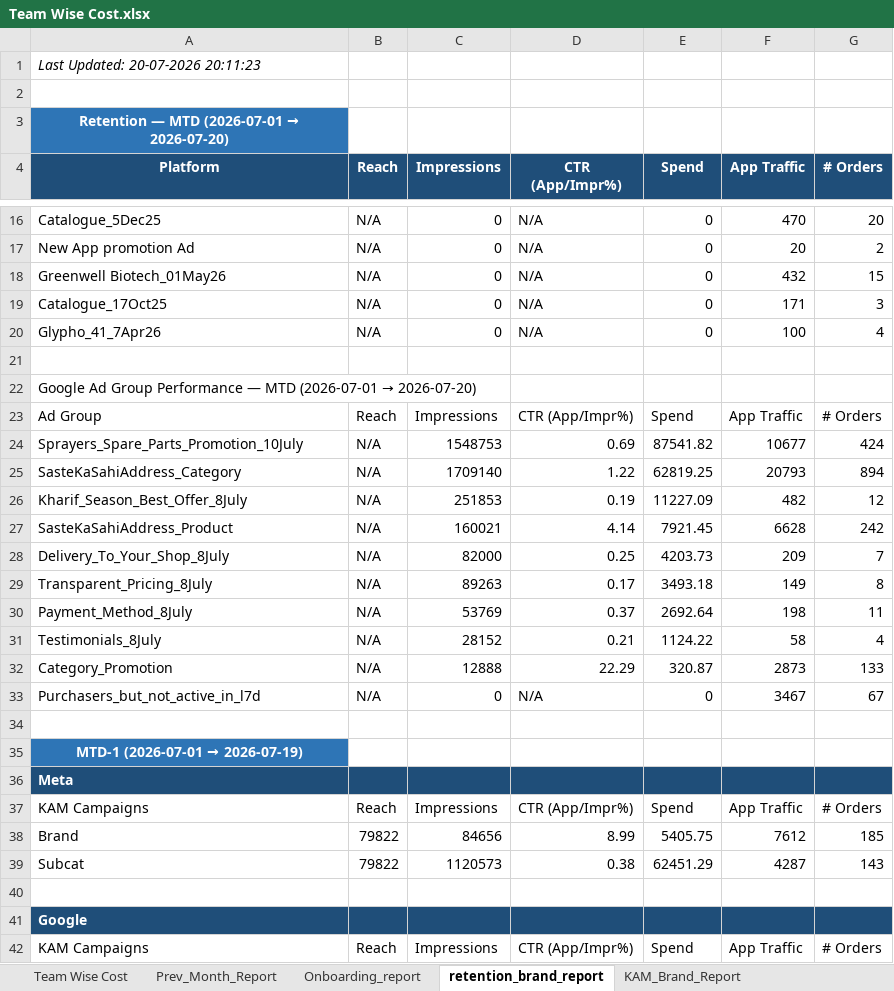
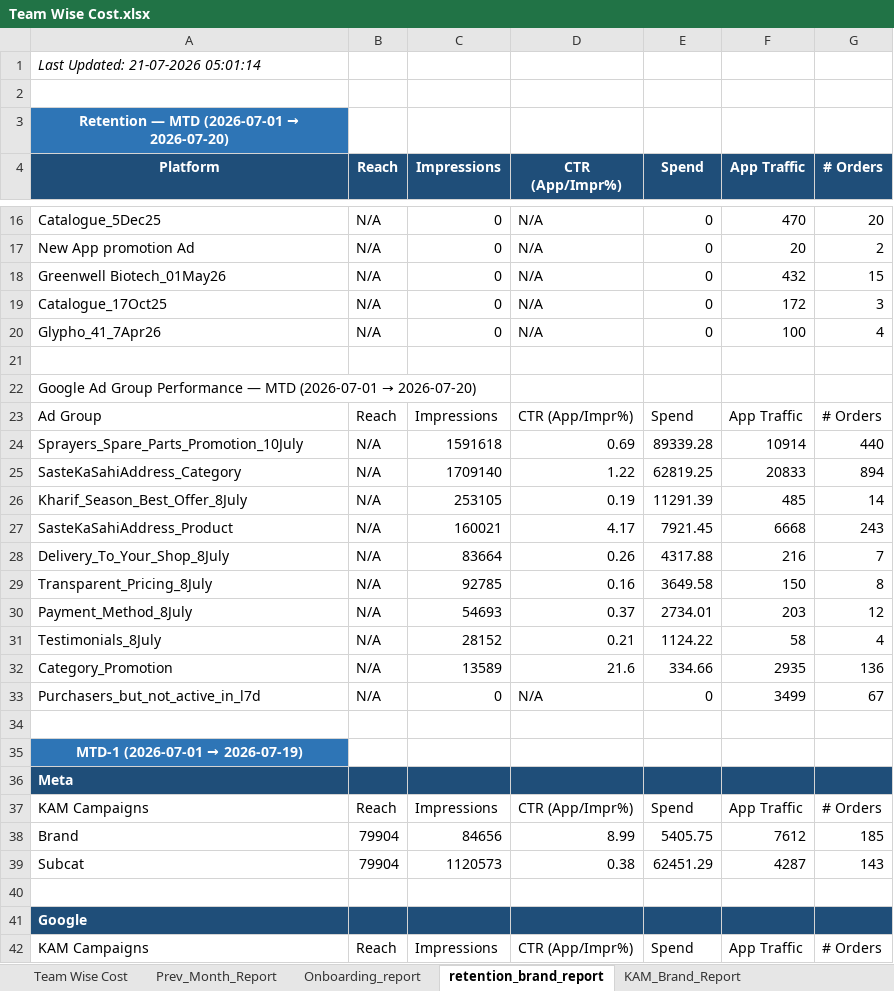
Before and after one commit to ankitbk-gm/auto_ads_report_bot, an Excel workbook: reports/Team Wise Cost.xlsx, sheet retention_brand_report, drawn as a sheet; only a part is shown, gaps mark what is left out; values as stored, in another font and other column widths than the file's, no borders; removed rows and columns are numbered as before the commit, all else as after; the diff covers the shown part only; the diff names each change by its address in the sheet, - before the commit and + after, or states it on an @@ line.

```diff
--- a/reports/Team Wise Cost.xlsx (sheet retention_brand_report)
+++ b/reports/Team Wise Cost.xlsx (sheet retention_brand_report)
-A1 (Platform): Last Updated: 20-07-2026 20:11:23
+A1 (Platform): Last Updated: 21-07-2026 05:01:14
-F19 (App Traffic): 171
+F19 (App Traffic): 172
-C24 (Impressions): 1548753
+C24 (Impressions): 1591618
-E24 (Spend): 87541.82
+E24 (Spend): 89339.28
-F24 (App Traffic): 10677
+F24 (App Traffic): 10914
-G24 (# Orders): 424
+G24 (# Orders): 440
-F25 (App Traffic): 20793
+F25 (App Traffic): 20833
-C26 (Impressions): 251853
+C26 (Impressions): 253105
-E26 (Spend): 11227.09
+E26 (Spend): 11291.39
-F26 (App Traffic): 482
+F26 (App Traffic): 485
-G26 (# Orders): 12
+G26 (# Orders): 14
-D27 (CTR (App/Impr%)): 4.14
+D27 (CTR (App/Impr%)): 4.17
-F27 (App Traffic): 6628
+F27 (App Traffic): 6668
-G27 (# Orders): 242
+G27 (# Orders): 243
-C28 (Impressions): 82000
+C28 (Impressions): 83664
-D28 (CTR (App/Impr%)): 0.25
+D28 (CTR (App/Impr%)): 0.26
-E28 (Spend): 4203.73
+E28 (Spend): 4317.88
-F28 (App Traffic): 209
+F28 (App Traffic): 216
-C29 (Impressions): 89263
+C29 (Impressions): 92785
-D29 (CTR (App/Impr%)): 0.17
+D29 (CTR (App/Impr%)): 0.16
-E29 (Spend): 3493.18
+E29 (Spend): 3649.58
-F29 (App Traffic): 149
+F29 (App Traffic): 150
-C30 (Impressions): 53769
+C30 (Impressions): 54693
-E30 (Spend): 2692.64
+E30 (Spend): 2734.01
-F30 (App Traffic): 198
+F30 (App Traffic): 203
-G30 (# Orders): 11
+G30 (# Orders): 12
-row 32: Category_Promotion | N/A | 12888 | 22.29 | 320.87 | 2873 | 133
+row 32: Category_Promotion | N/A | 13589 | 21.6 | 334.66 | 2935 | 136
-F33 (App Traffic): 3467
+F33 (App Traffic): 3499
-B38:B39 (Reach): 79822
+B38:B39 (Reach): 79904
```
Also changed, not shown: 2 added rows, 2 removed rows and 18 edited cells elsewhere in this sheet, sheet Campaign_Performance_Report, sheet Onboarding_report, sheet Team Wise Cost, sheet KAM_Brand_Report, sheet Inapp_Sale_Report, sheet Inapp_Subcat_Report, 1 more sheet.
